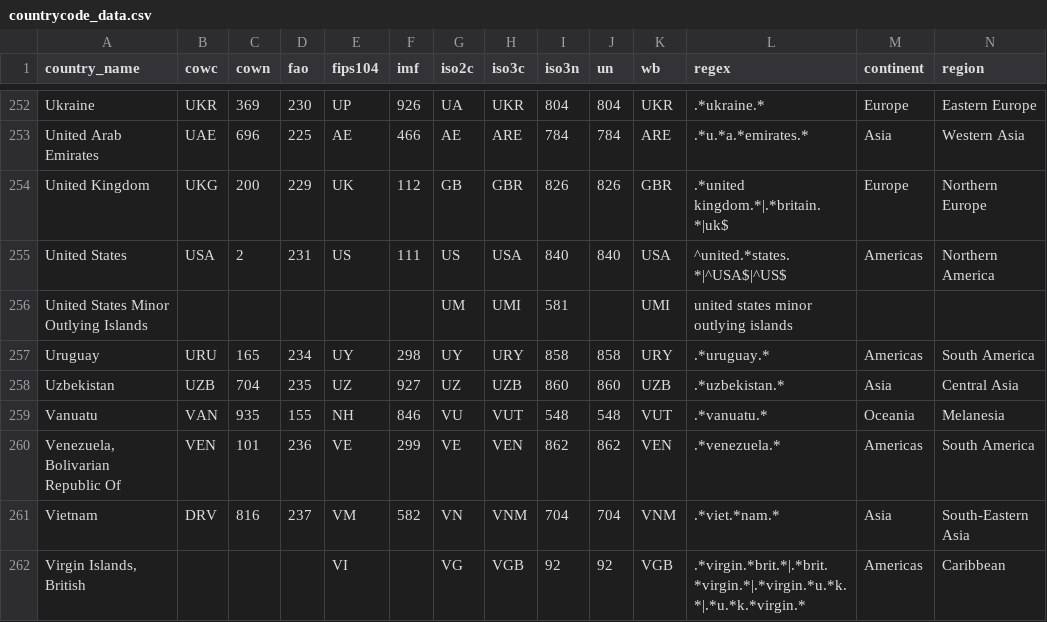
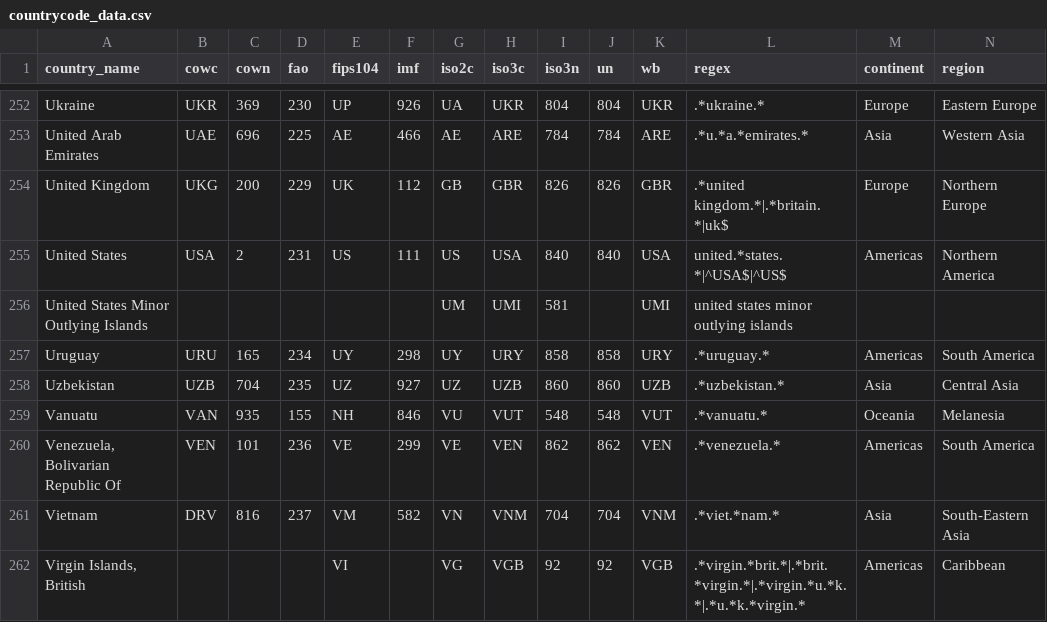
Before and after one commit to seldn/pycountrycode, a CSV file: countrycode/data/countrycode_data.csv, drawn as a sheet; only a part is shown, gaps mark what is left out; the diff covers the shown part only.

```diff
--- a/countrycode/data/countrycode_data.csv
+++ b/countrycode/data/countrycode_data.csv
@@ -254,3 +254,3 @@ United Arab Emirates,UAE,696,225,AE,466,AE,ARE,784,784,ARE,.*u.*a.*emirates.*,As
 United Kingdom,UKG,200,229,UK,112,GB,GBR,826,826,GBR,.*united kingdom.*|.*britain.*|uk$,Europe,Northern Europe
-United States,USA,2,231,US,111,US,USA,840,840,USA,^united.*states.*|^USA$|^US$,Americas,Northern America
+United States,USA,2,231,US,111,US,USA,840,840,USA,united.*states.*|^USA$|^US$,Americas,Northern America
 United States Minor Outlying Islands,,,,,,UM,UMI,581,,UMI,united states minor outlying islands,,
```
Also changed, not shown: 6 edited cells elsewhere in this file, 3 other files.
